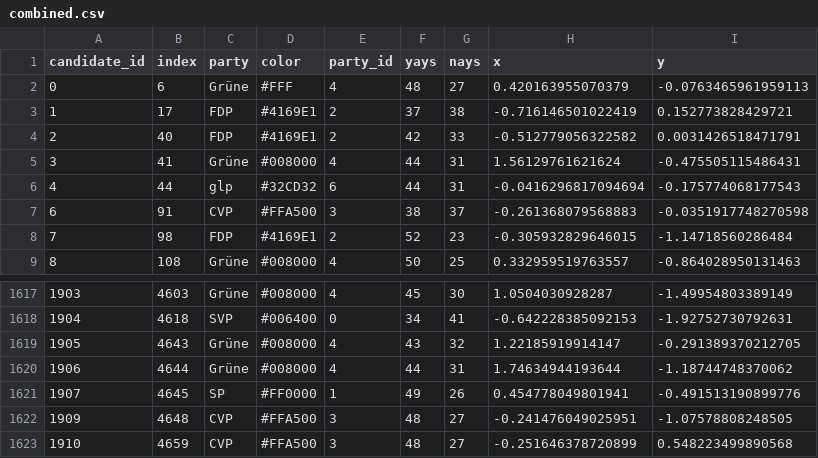
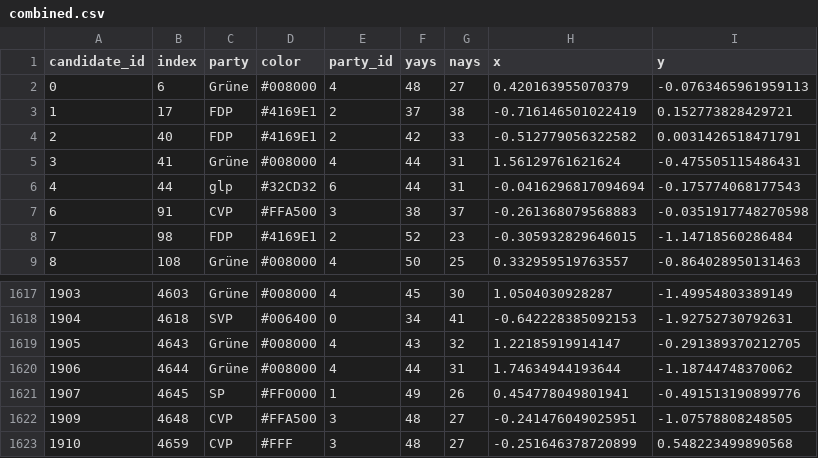
Before and after one commit to kalilsub/Smartmap-Scrollytelling, a CSV file: src/data/combined.csv, drawn as a sheet; only a part is shown, gaps mark what is left out.

```diff
--- a/src/data/combined.csv
+++ b/src/data/combined.csv
@@ -1,3 +1,3 @@
 candidate_id,index,party,color,party_id,yays,nays,x,y
-0,6,Grüne,#FFF,4,48,27,0.420163955070379,-0.0763465961959113
+0,6,Grüne,#008000,4,48,27,0.420163955070379,-0.0763465961959113
 1,17,FDP,#4169E1,2,37,38,-0.716146501022419,0.152773828429721
@@ -1622,2 +1622,2 @@ candidate_id,index,party,color,party_id,yays,nays,x,y
 1909,4648,CVP,#FFA500,3,48,27,-0.241476049025951,-1.07578808248505
-1910,4659,CVP,#FFA500,3,48,27,-0.251646378720899,0.548223499890568
+1910,4659,CVP,#FFF,3,48,27,-0.251646378720899,0.548223499890568
```
Also changed, not shown: 7 other files.
